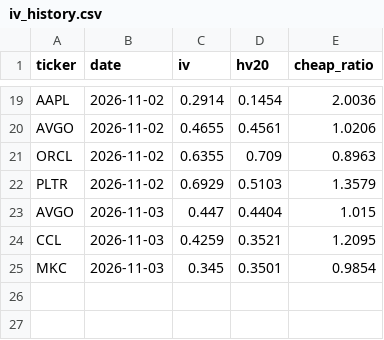
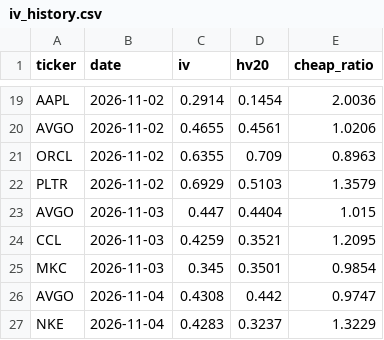
Before and after one commit to qanicuq/ticker-forensics-data, a CSV file: screens/iv_history.csv, drawn as a sheet; only a part is shown, gaps mark what is left out.

```diff
--- a/screens/iv_history.csv
+++ b/screens/iv_history.csv
@@ -25 +25,3 @@ CCL,2026-11-03,0.4259,0.3521,1.2095
 MKC,2026-11-03,0.345,0.3501,0.9854
+AVGO,2026-11-04,0.4308,0.442,0.9747
+NKE,2026-11-04,0.4283,0.3237,1.3229
```
Also changed, not shown: 1 other file.
